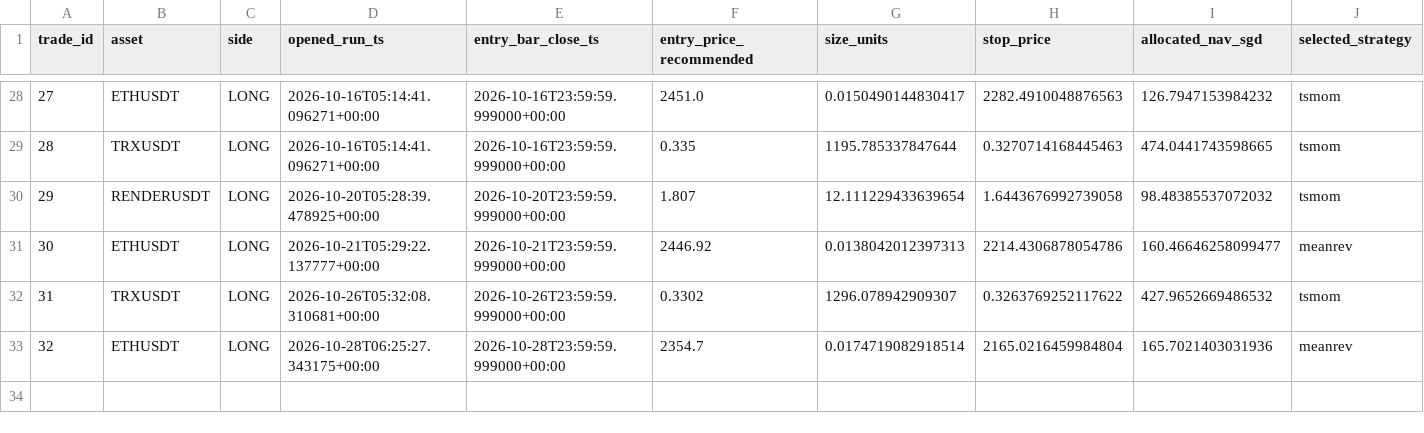
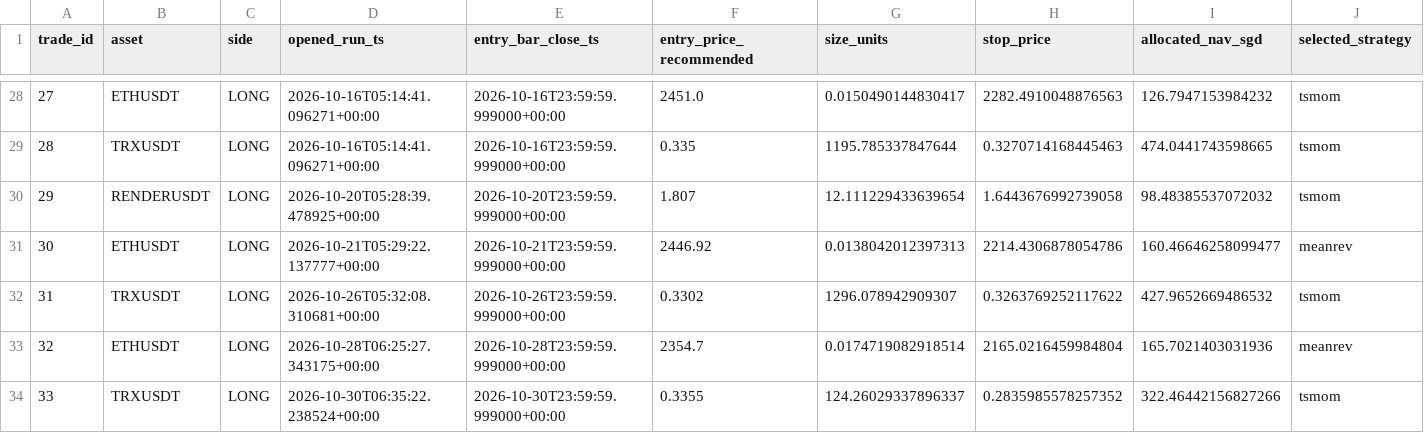
Before and after one commit to Matthew-Kurniawan/crypto-paper-trade, a CSV file: data/processed/live/paper_trade_journal.csv, drawn as a sheet; only a part is shown, gaps mark what is left out; rows hold the shown columns only; the diff names each change by its address in the sheet, - before the commit and + after, or states it on an @@ line.

```diff
--- a/data/processed/live/paper_trade_journal.csv
+++ b/data/processed/live/paper_trade_journal.csv
+row 34: 33 | TRXUSDT | LONG | 2026-10-30T06:35:22.238524+00:00 | 2026-10-30T23:59:59.999000+00:00 | 0.3355 | 124.26029337896337 | 0.2835985578257352 | 322.46442156827266 | tsmom
```
Also changed, not shown: data/processed/live/decisions_log.csv, 5 other files.
